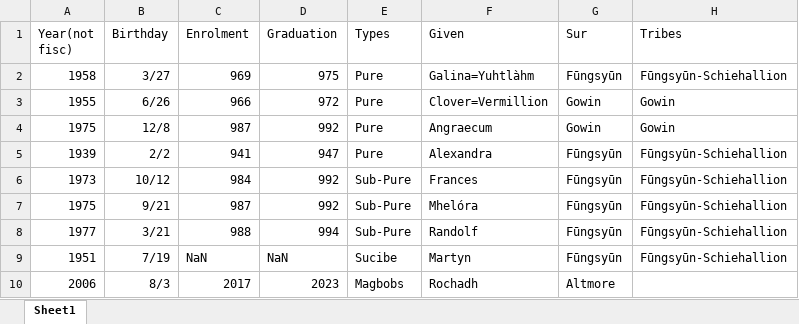
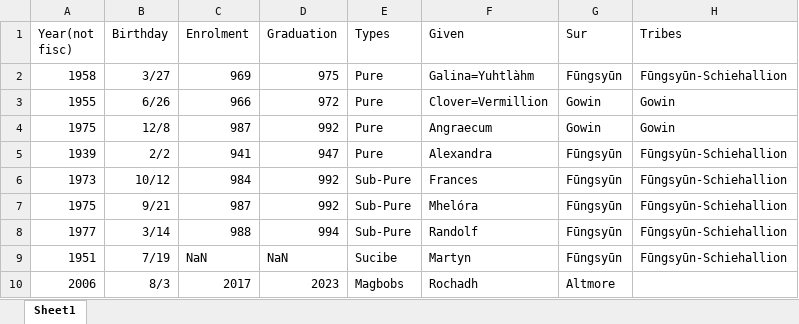
Before and after one commit to golcmit/C.R-originalWizWld, an Excel workbook: OriginalStudents.xlsx, sheet Sheet1, drawn as a sheet; only a part is shown; values as stored, in another font and other column widths than the file's, no borders; the diff names each change by its address in the sheet, - before the commit and + after, or states it on an @@ line.

```diff
--- a/OriginalStudents.xlsx (sheet Sheet1)
+++ b/OriginalStudents.xlsx (sheet Sheet1)
-B8 (Birthday): 3/21
+B8 (Birthday): 3/14
```
Also changed, not shown: 1 other file.
